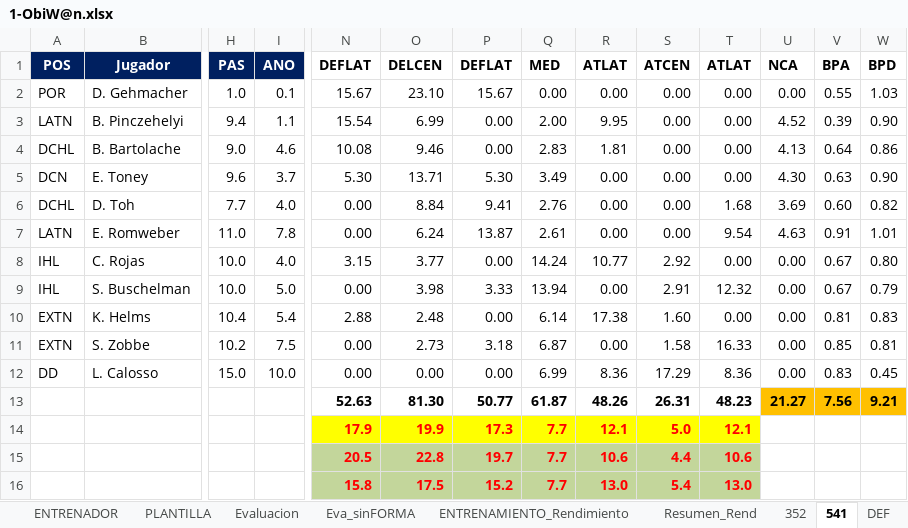
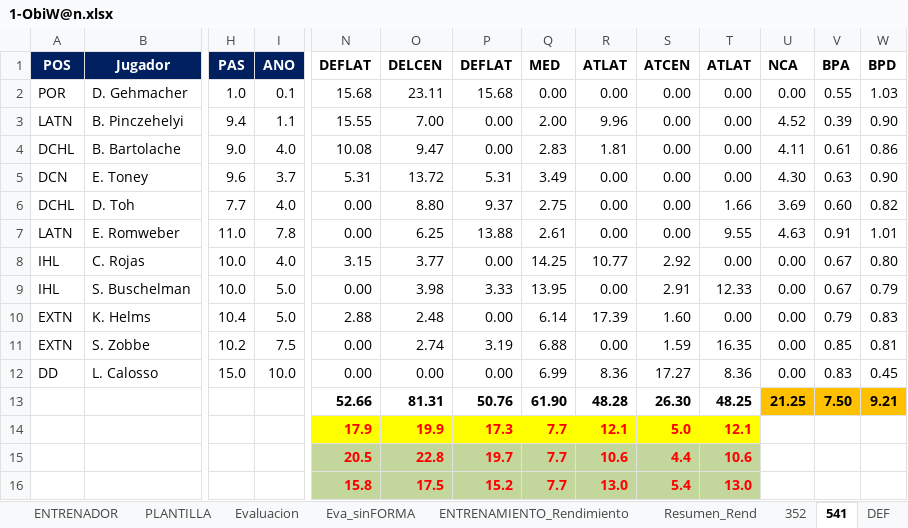
Before and after one commit to uny11/HI, an Excel workbook: projects/current/hattrick/1-ObiW@n.xlsx, sheet 541, drawn as a sheet; only a part is shown, gaps mark what is left out; values as stored, in another font and other column widths than the file's, no borders; conditional formats not drawn; removed rows and columns are numbered as before the commit, all else as after; rows hold the shown columns only; the diff names each change by its address in the sheet, - before the commit and + after, or states it on an @@ line.

```diff
--- a/projects/current/hattrick/1-ObiW@n.xlsx (sheet 541)
+++ b/projects/current/hattrick/1-ObiW@n.xlsx (sheet 541)
-N2 (DEFLAT): 15.67
+N2 (DEFLAT): 15.68
-O2 (DELCEN): 23.10
+O2 (DELCEN): 23.11
-P2 (DEFLAT): 15.67
+P2 (DEFLAT): 15.68
-N3 (DEFLAT): 15.54
+N3 (DEFLAT): 15.55
-O3 (DELCEN): 6.99
+O3 (DELCEN): 7.00
-R3 (ATLAT): 9.95
+R3 (ATLAT): 9.96
-I4 (ANO): 4.6
+I4 (ANO): 4.0
-O4 (DELCEN): 9.46
+O4 (DELCEN): 9.47
-U4 (NCA): 4.13
+U4 (NCA): 4.11
-V4 (BPA): 0.64
+V4 (BPA): 0.61
-N5 (DEFLAT): 5.30
+N5 (DEFLAT): 5.31
-O5 (DELCEN): 13.71
+O5 (DELCEN): 13.72
-P5 (DEFLAT): 5.30
+P5 (DEFLAT): 5.31
-O6 (DELCEN): 8.84
+O6 (DELCEN): 8.80
-P6 (DEFLAT): 9.41
+P6 (DEFLAT): 9.37
-Q6 (MED): 2.76
+Q6 (MED): 2.75
-T6 (ATLAT): 1.68
+T6 (ATLAT): 1.66
-O7 (DELCEN): 6.24
+O7 (DELCEN): 6.25
-P7 (DEFLAT): 13.87
+P7 (DEFLAT): 13.88
-T7 (ATLAT): 9.54
+T7 (ATLAT): 9.55
-Q8 (MED): 14.24
+Q8 (MED): 14.25
-Q9 (MED): 13.94
+Q9 (MED): 13.95
-T9 (ATLAT): 12.32
+T9 (ATLAT): 12.33
-I10 (ANO): 5.4
+I10 (ANO): 5.0
-R10 (ATLAT): 17.38
+R10 (ATLAT): 17.39
-V10 (BPA): 0.81
+V10 (BPA): 0.79
-O11 (DELCEN): 2.73
+O11 (DELCEN): 2.74
-P11 (DEFLAT): 3.18
+P11 (DEFLAT): 3.19
-Q11 (MED): 6.87
+Q11 (MED): 6.88
-S11 (ATCEN): 1.58
+S11 (ATCEN): 1.59
-T11 (ATLAT): 16.33
+T11 (ATLAT): 16.35
-S12 (ATCEN): 17.29
+S12 (ATCEN): 17.27
-row 13:  |  |  |  | 52.63 | 81.30 | 50.77 | 61.87 | 48.26 | 26.31 | 48.23 | 21.27 | 7.56 | 9.21
+row 13:  |  |  |  | 52.66 | 81.31 | 50.76 | 61.90 | 48.28 | 26.30 | 48.25 | 21.25 | 7.50 | 9.21
```
Also changed, not shown: sheet Evaluacion, sheet PLANTILLA, sheet Eva_sinFORMA, sheet Hall_of_Fame, sheet CAPITAN, sheet ENTRENAMIENTO_Rendimiento, 9 more sheets, hidden cells, charts or pictures, 2 other files.
